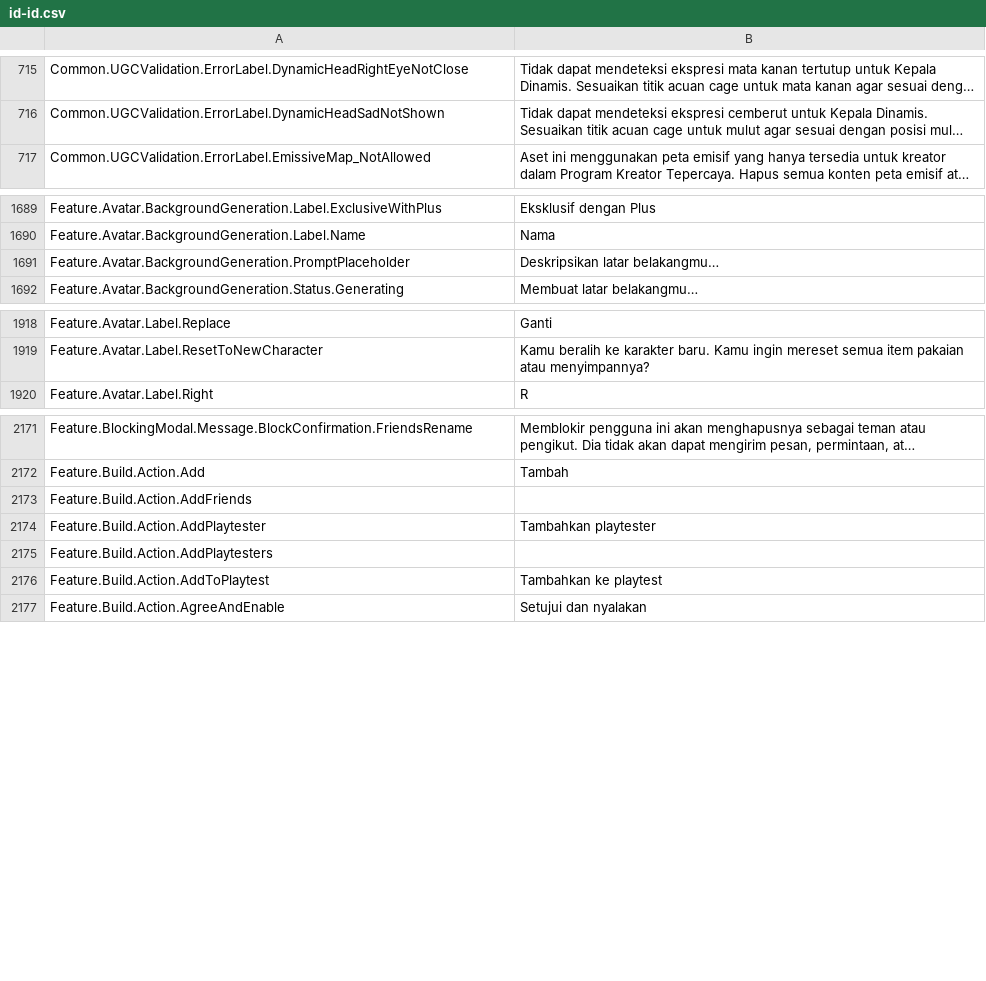
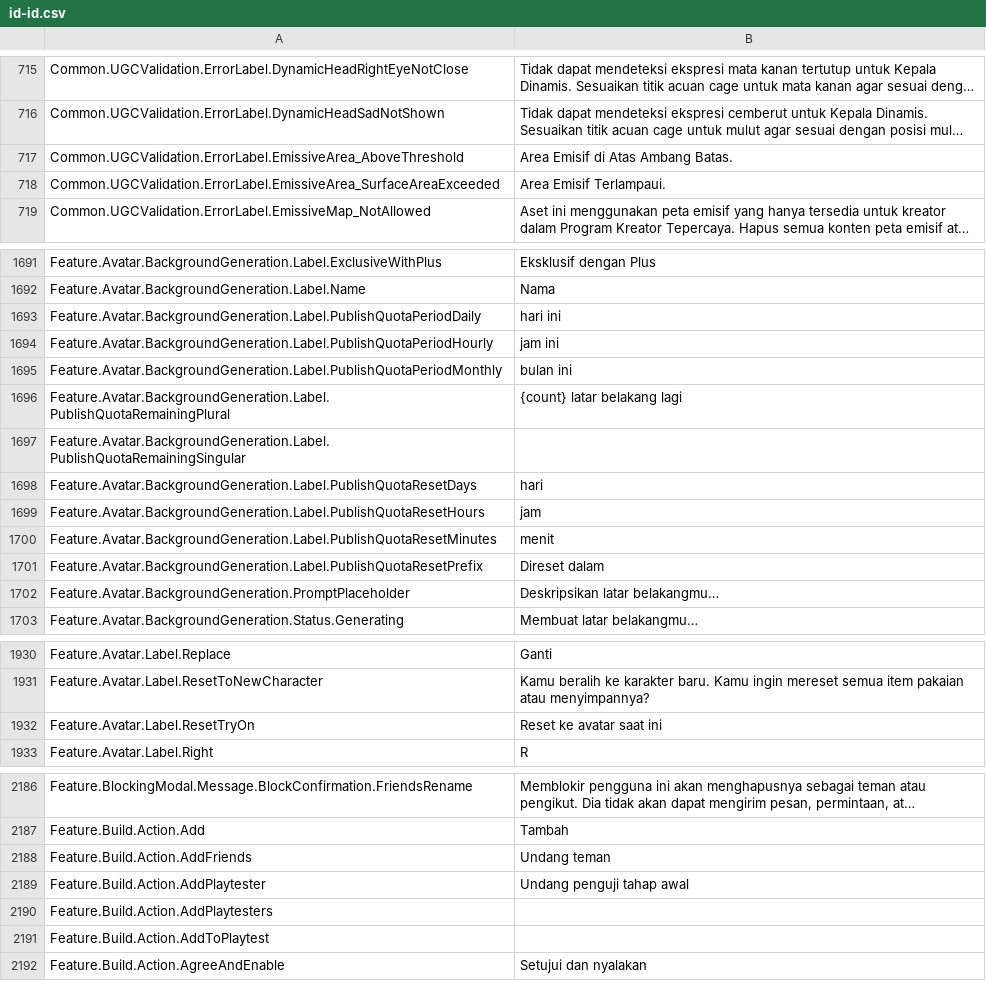
Before and after one commit to walway/Roblox-Datamine, a CSV file: UniversalApp/Locales/Common/id-id.csv, drawn as a sheet; only a part is shown, gaps mark what is left out; long unchanged cells end in …; addresses are those after the commit; the diff covers the shown part only; the diff names each change by its address in the sheet, - before the commit and + after, or states it on an @@ line.

```diff
--- a/UniversalApp/Locales/Common/id-id.csv
+++ b/UniversalApp/Locales/Common/id-id.csv
+row 717: Common.UGCValidation.ErrorLabel.EmissiveArea_AboveThreshold | Area Emisif di Atas Ambang Batas.
+row 718: Common.UGCValidation.ErrorLabel.EmissiveArea_SurfaceAreaExceeded | Area Emisif Terlampaui.
+row 1693: Feature.Avatar.BackgroundGeneration.Label.PublishQuotaPeriodDaily | hari ini
+row 1694: Feature.Avatar.BackgroundGeneration.Label.PublishQuotaPeriodHourly | jam ini
+row 1695: Feature.Avatar.BackgroundGeneration.Label.PublishQuotaPeriodMonthly | bulan ini
+row 1696: Feature.Avatar.BackgroundGeneration.Label.PublishQuotaRemainingPlural | {count} latar belakang lagi
+row 1697: Feature.Avatar.BackgroundGeneration.Label.PublishQuotaRemainingSingular
+row 1698: Feature.Avatar.BackgroundGeneration.Label.PublishQuotaResetDays | hari
+row 1699: Feature.Avatar.BackgroundGeneration.Label.PublishQuotaResetHours | jam
+row 1700: Feature.Avatar.BackgroundGeneration.Label.PublishQuotaResetMinutes | menit
+row 1701: Feature.Avatar.BackgroundGeneration.Label.PublishQuotaResetPrefix | Direset dalam
+row 1932: Feature.Avatar.Label.ResetTryOn | Reset ke avatar saat ini
-B2188: (empty)
+B2188: Undang teman
-B2189: Tambahkan playtester
+B2189: Undang penguji tahap awal
-B2191: Tambahkan ke playtest
+B2191: (empty)
```
Also changed, not shown: 3 added rows and 9 edited cells elsewhere in this file, UniversalApp/Locales/Common/ar-001.csv, UniversalApp/Locales/Common/es-es.csv, 37 other files.
